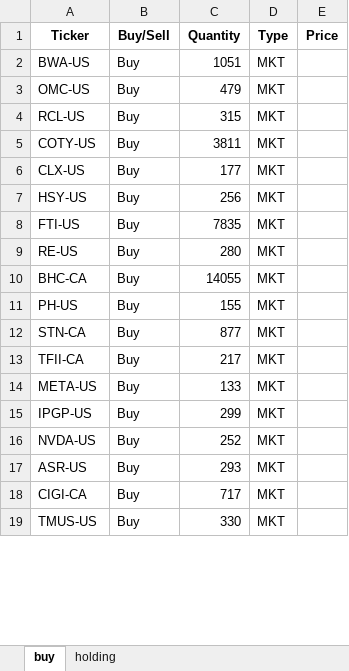
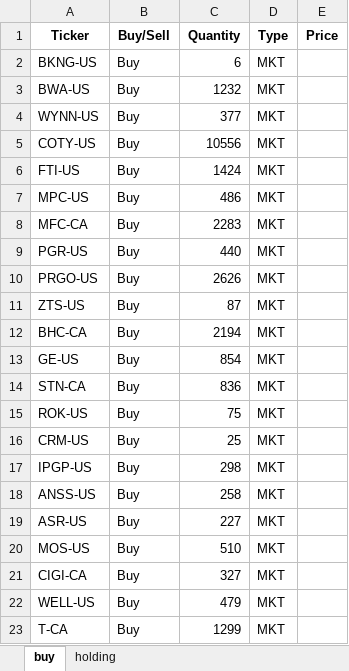
Before and after one commit to tianyipan123/RPMC_analysis, an Excel workbook: holding.xlsx, sheet buy, drawn as a sheet; only a part is shown; values as stored, in another font and other column widths than the file's, no borders; removed rows and columns are numbered as before the commit, all else as after; the diff covers the shown part only; the diff names each change by its address in the sheet, - before the commit and + after, or states it on an @@ line.

```diff
--- a/holding.xlsx (sheet buy)
+++ b/holding.xlsx (sheet buy)
+row 2: BKNG-US | Buy | 6 | MKT
-C3 (Quantity): 1051
+C3 (Quantity): 1232
-A4 (Ticker): OMC-US
+A4 (Ticker): WYNN-US
-C4 (Quantity): 479
+C4 (Quantity): 377
-row 4: RCL-US | Buy | 315 | MKT
-C5 (Quantity): 3811
+C5 (Quantity): 10556
-row 6: CLX-US | Buy | 177 | MKT
-row 7: HSY-US | Buy | 256 | MKT
-C6 (Quantity): 7835
+C6 (Quantity): 1424
+row 7: MPC-US | Buy | 486 | MKT
+row 8: MFC-CA | Buy | 2283 | MKT
-A9 (Ticker): RE-US
+A9 (Ticker): PGR-US
-C9 (Quantity): 280
+C9 (Quantity): 440
+row 10: PRGO-US | Buy | 2626 | MKT
+row 11: ZTS-US | Buy | 87 | MKT
-C12 (Quantity): 14055
+C12 (Quantity): 2194
-A13 (Ticker): PH-US
+A13 (Ticker): GE-US
-C13 (Quantity): 155
+C13 (Quantity): 854
-C14 (Quantity): 877
+C14 (Quantity): 836
-A15 (Ticker): TFII-CA
+A15 (Ticker): ROK-US
-C15 (Quantity): 217
+C15 (Quantity): 75
-A16 (Ticker): META-US
+A16 (Ticker): CRM-US
-C16 (Quantity): 133
+C16 (Quantity): 25
-C17 (Quantity): 299
+C17 (Quantity): 298
-A18 (Ticker): NVDA-US
+A18 (Ticker): ANSS-US
-C18 (Quantity): 252
+C18 (Quantity): 258
-C19 (Quantity): 293
+C19 (Quantity): 227
+row 20: MOS-US | Buy | 510 | MKT
-C21 (Quantity): 717
+C21 (Quantity): 327
-A22 (Ticker): TMUS-US
+A22 (Ticker): WELL-US
-C22 (Quantity): 330
+C22 (Quantity): 479
+row 23: T-CA | Buy | 1299 | MKT
```
Also changed, not shown: 14 added rows, 10 removed rows and 19 edited cells elsewhere in this sheet, sheet holding, 2 other files.
